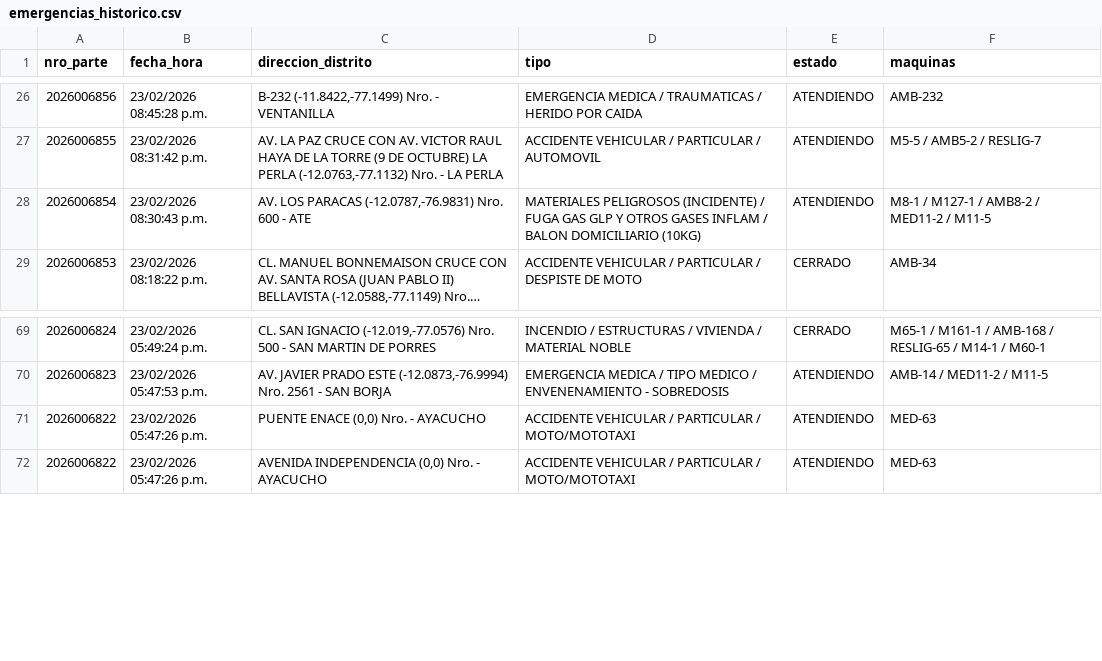
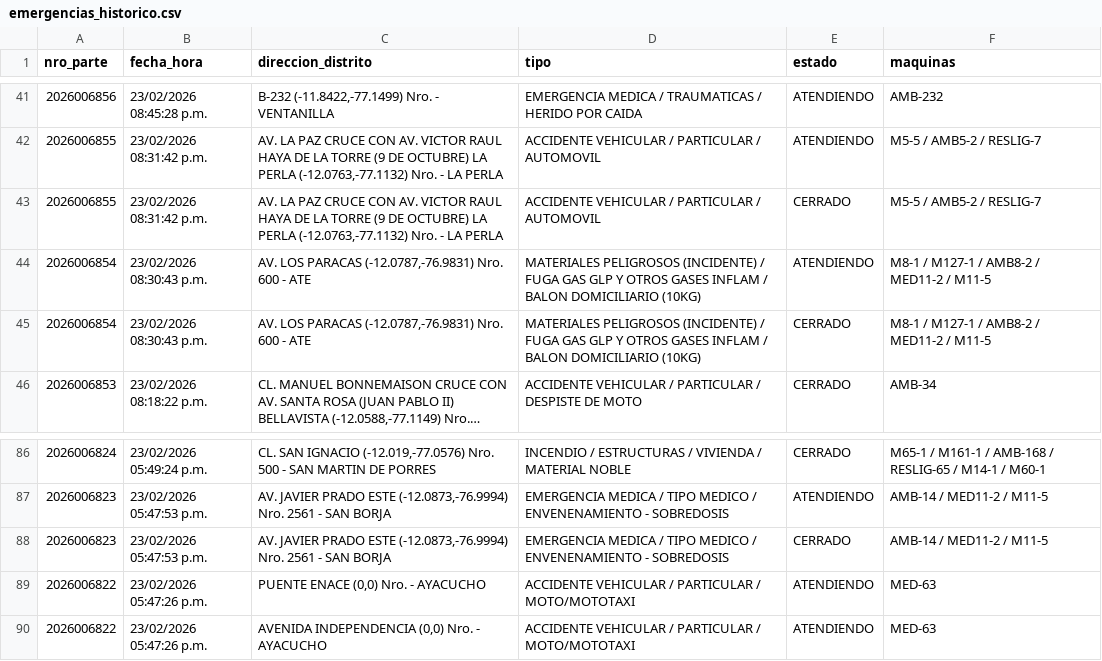
Before and after one commit to KenjiroMuriell/datamart_cgbvp, a CSV file: salida/emergencias_historico.csv, drawn as a sheet; only a part is shown, gaps mark what is left out; long unchanged cells end in …; the diff covers the shown part only; the diff names each change by its address in the sheet, - before the commit and + after, or states it on an @@ line.

```diff
--- a/salida/emergencias_historico.csv
+++ b/salida/emergencias_historico.csv
+row 43: 2026006855 | 23/02/2026 08:31:42 p.m. | AV. LA PAZ CRUCE CON AV. VICTOR RAUL HAYA DE LA TORRE (9 DE OCTUBRE) LA PERLA (-12.0763,-77.1132) Nro. - LA PERLA | ACCIDENTE VEHICULAR / PARTICULAR / AUTOMOVIL | CERRADO | M5-5 / AMB5-2 / RESLIG-7
+row 45: 2026006854 | 23/02/2026 08:30:43 p.m. | AV. LOS PARACAS (-12.0787,-76.9831) Nro. 600 - ATE | MATERIALES PELIGROSOS (INCIDENTE) / FUGA GAS GLP Y OTROS GASES INFLAM / BALON DOMICILIARIO (10KG) | CERRADO | M8-1 / M127-1 / AMB8-2 / MED11-2 / M11-5
+row 88: 2026006823 | 23/02/2026 05:47:53 p.m. | AV. JAVIER PRADO ESTE (-12.0873,-76.9994) Nro. 2561 - SAN BORJA | EMERGENCIA MEDICA / TIPO MEDICO / ENVENENAMIENTO - SOBREDOSIS | CERRADO | AMB-14 / MED11-2 / M11-5
```
Also changed, not shown: 15 added rows elsewhere in this file.
